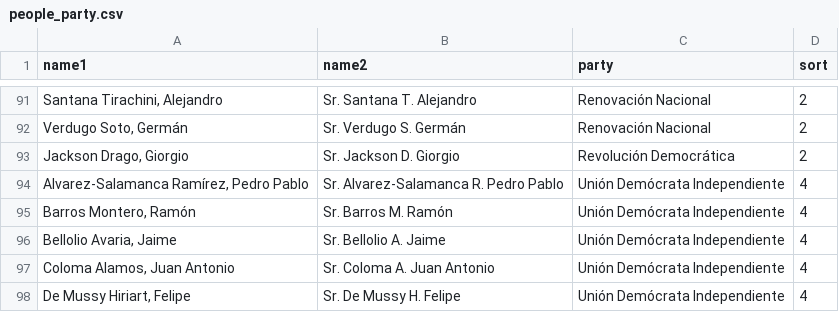
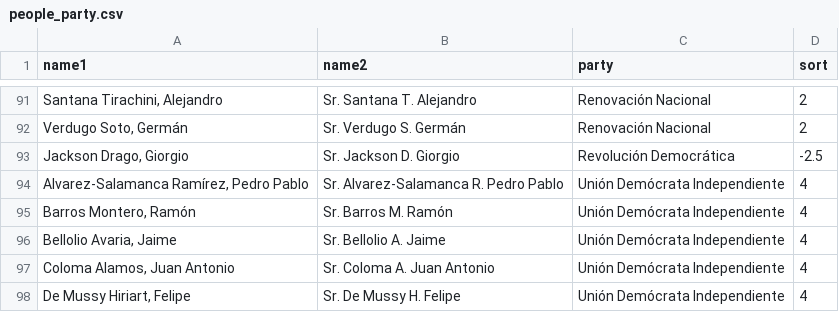
Before and after one commit to jaime-gacitua/votaDiputados, a CSV file: output/people_party.csv, drawn as a sheet; only a part is shown, gaps mark what is left out; the diff names each change by its address in the sheet, - before the commit and + after, or states it on an @@ line.

Commit message:
gridlines, parties, output. Starting year parse

```diff
--- a/output/people_party.csv
+++ b/output/people_party.csv
-D93 (sort): 2
+D93 (sort): -2.5
```
Also changed, not shown: 12 other files.
